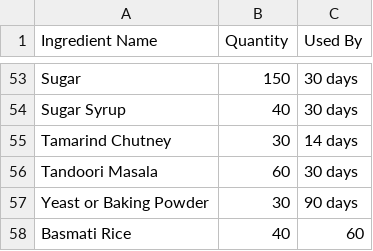
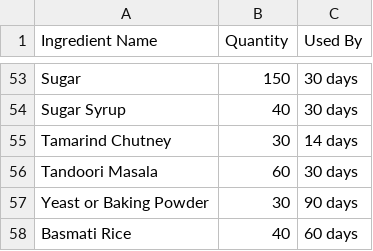
Before and after one commit to hariharmayuresh/Restaurant-AI-Inventory, a CSV file: resources/Inventory dataset(v1).csv, drawn as a sheet; only a part is shown, gaps mark what is left out.

Commit message:
small changes and inventory data update

```diff
--- a/resources/Inventory dataset(v1).csv
+++ b/resources/Inventory dataset(v1).csv
@@ -57,2 +57,2 @@ Tandoori Masala,60,30 days
 Yeast or Baking Powder,30,90 days
-Basmati Rice,40,60
+Basmati Rice,40,60 days
```
Also changed, not shown: 1 other file.
